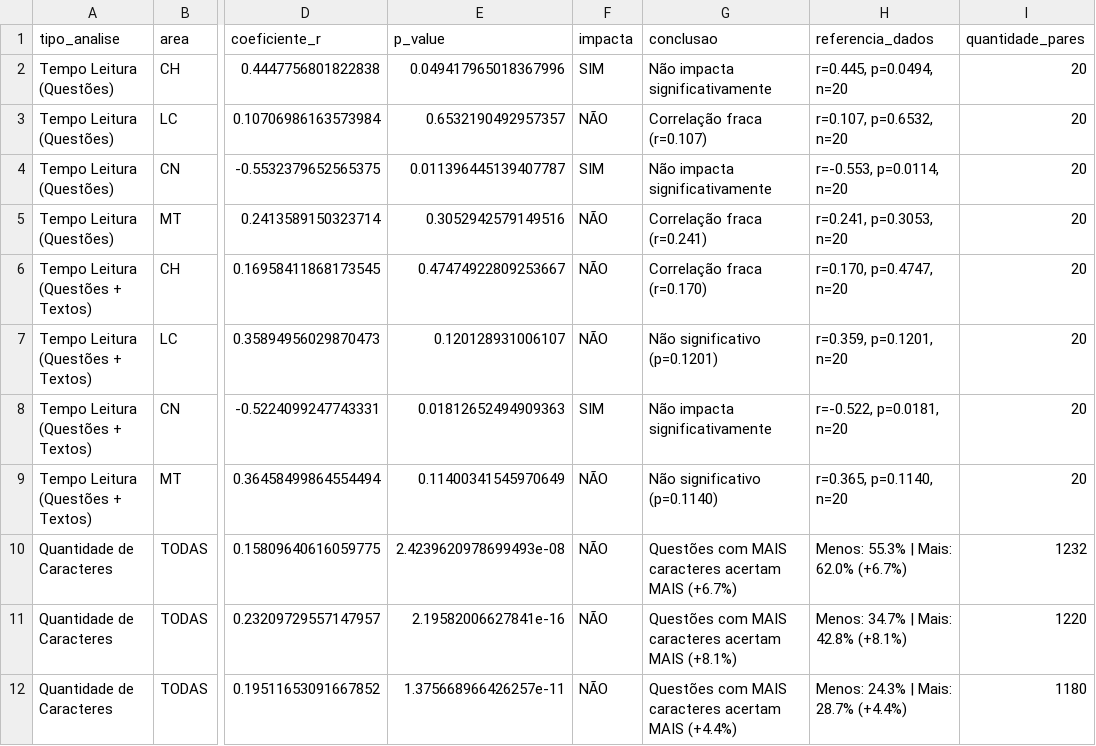
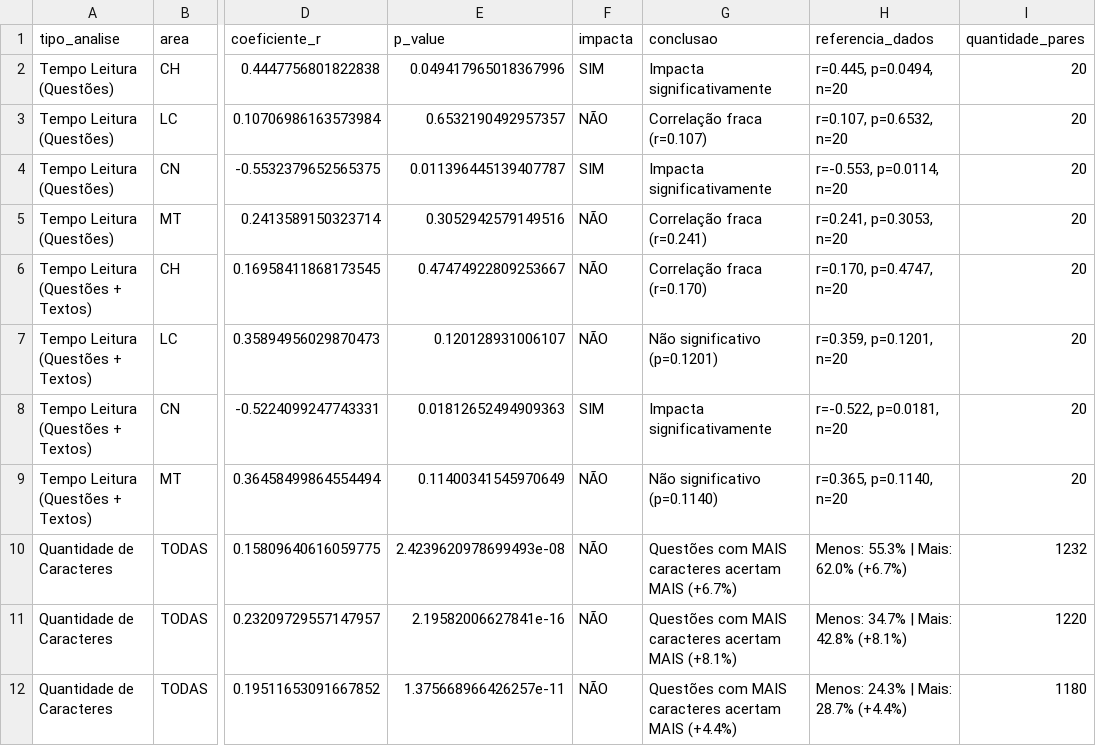
Before and after one commit to beatrizmanaia26/TCC-DesempenhoEnem, a CSV file: outputs/metricas/tempo/analise_impacto_desempenho.csv, drawn as a sheet; only a part is shown, gaps mark what is left out; the diff names each change by its address in the sheet, - before the commit and + after, or states it on an @@ line.

```diff
--- a/outputs/metricas/tempo/analise_impacto_desempenho.csv
+++ b/outputs/metricas/tempo/analise_impacto_desempenho.csv
-G2 (conclusao): Não impacta significativamente
+G2 (conclusao): Impacta significativamente
-G4 (conclusao): Não impacta significativamente
+G4 (conclusao): Impacta significativamente
-G8 (conclusao): Não impacta significativamente
+G8 (conclusao): Impacta significativamente
```
Also changed, not shown: 1 other file.
